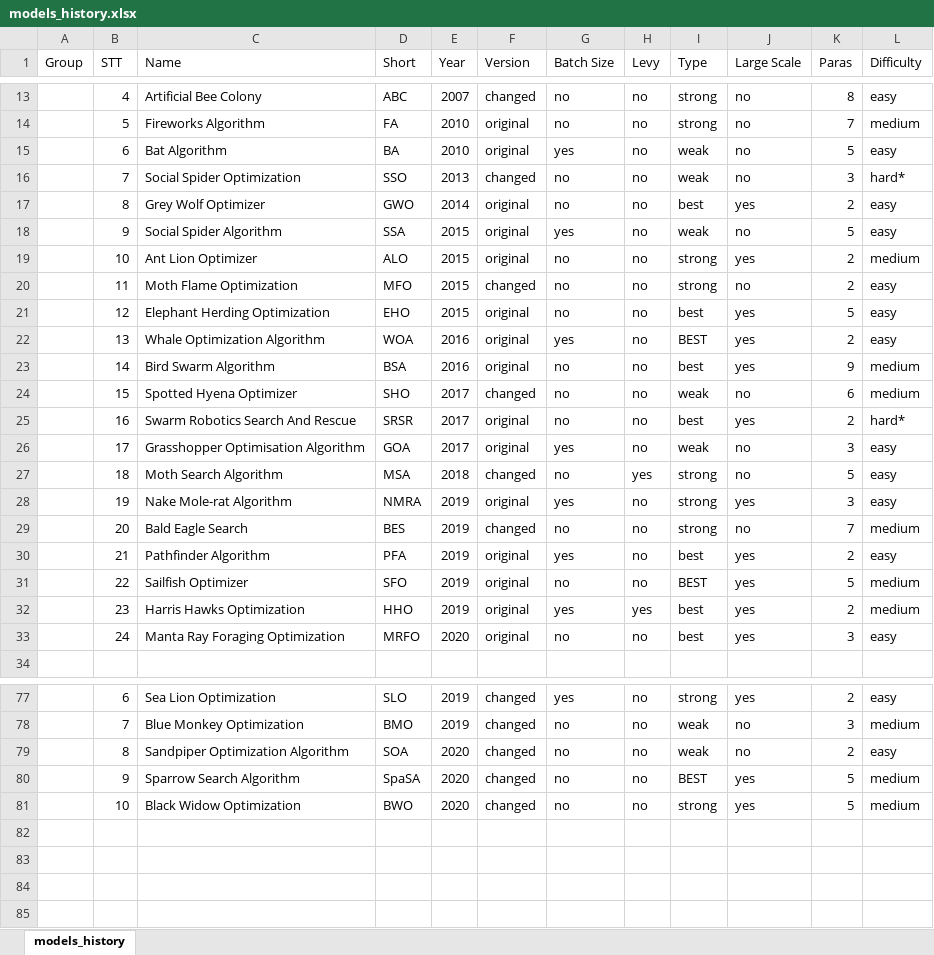
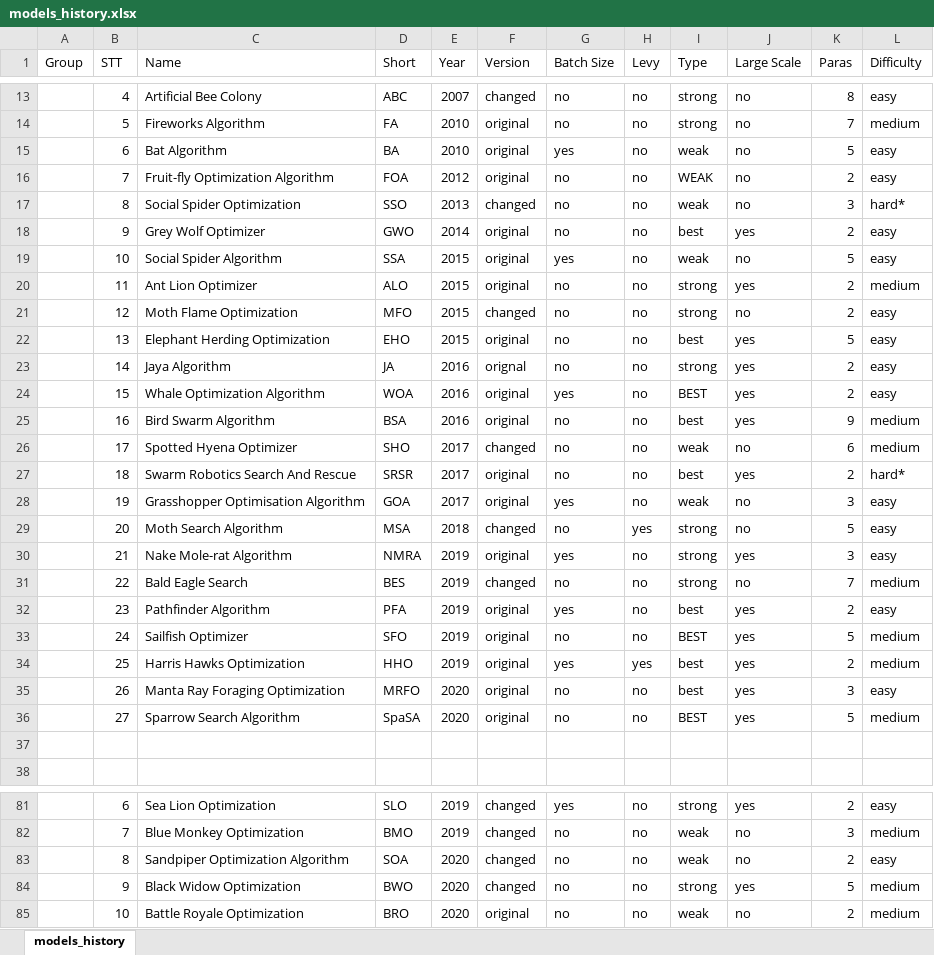
Before and after one commit to thieu1995/mealpy, an Excel workbook: models_history.xlsx, sheet models_history, drawn as a sheet; only a part is shown, gaps mark what is left out; values as stored, in another font and other column widths than the file's, no cell formats; removed rows and columns are numbered as before the commit, all else as after; the diff covers the shown part only; the diff names each change by its address in the sheet, - before the commit and + after, or states it on an @@ line.

Commit message:
Update models history and new version

```diff
--- a/models_history.xlsx (sheet models_history)
+++ b/models_history.xlsx (sheet models_history)
+row 16:  | 7 | Fruit-fly Optimization Algorithm | FOA | 2012 | original | no | no | WEAK | no | 2 | easy
-B17 (STT): 7
+B17 (STT): 8
-B18 (STT): 8
+B18 (STT): 9
-B19 (STT): 9
+B19 (STT): 10
-B20 (STT): 10
+B20 (STT): 11
-B21 (STT): 11
+B21 (STT): 12
-B22 (STT): 12
+B22 (STT): 13
+row 23:  | 14 | Jaya Algorithm | JA | 2016 | orignal | no | no | strong | yes | 2 | easy
-B24 (STT): 13
+B24 (STT): 15
-B25 (STT): 14
+B25 (STT): 16
-B26 (STT): 15
+B26 (STT): 17
-B27 (STT): 16
+B27 (STT): 18
-B28 (STT): 17
+B28 (STT): 19
-B29 (STT): 18
+B29 (STT): 20
-B30 (STT): 19
+B30 (STT): 21
-B31 (STT): 20
+B31 (STT): 22
-B32 (STT): 21
+B32 (STT): 23
-B33 (STT): 22
+B33 (STT): 24
-B34 (STT): 23
+B34 (STT): 25
-B35 (STT): 24
+B35 (STT): 26
+row 36:  | 27 | Sparrow Search Algorithm | SpaSA | 2020 | original | no | no | BEST | yes | 5 | medium
+row 37: (empty)
-row 80:  | 9 | Sparrow Search Algorithm | SpaSA | 2020 | changed | no | no | BEST | yes | 5 | medium
-B84 (STT): 10
+B84 (STT): 9
+row 85:  | 10 | Battle Royale Optimization | BRO | 2020 | original | no | no | weak | no | 2 | medium
```
Also changed, not shown: 1 edited cell elsewhere in this sheet, cell formats, 3 other files.
